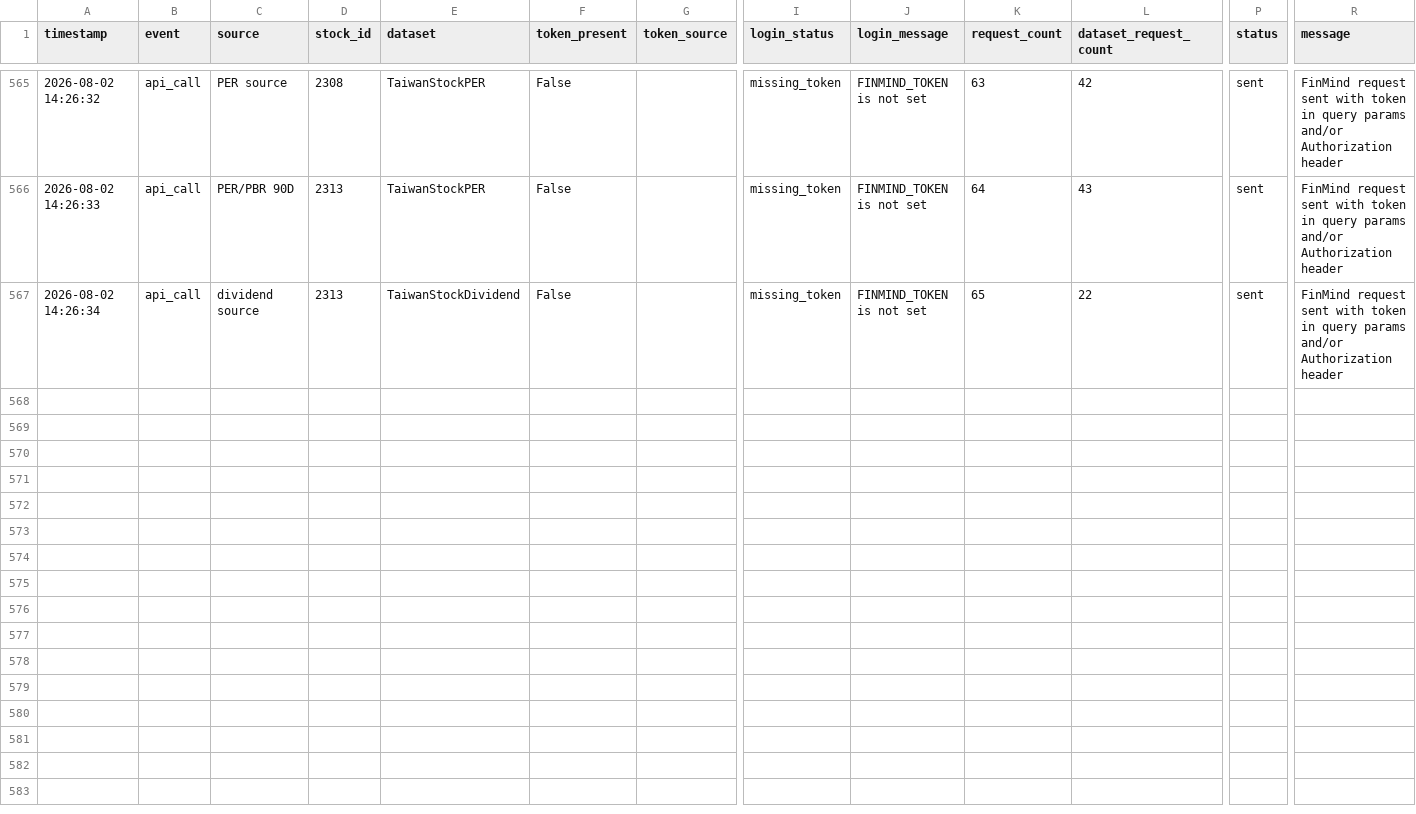
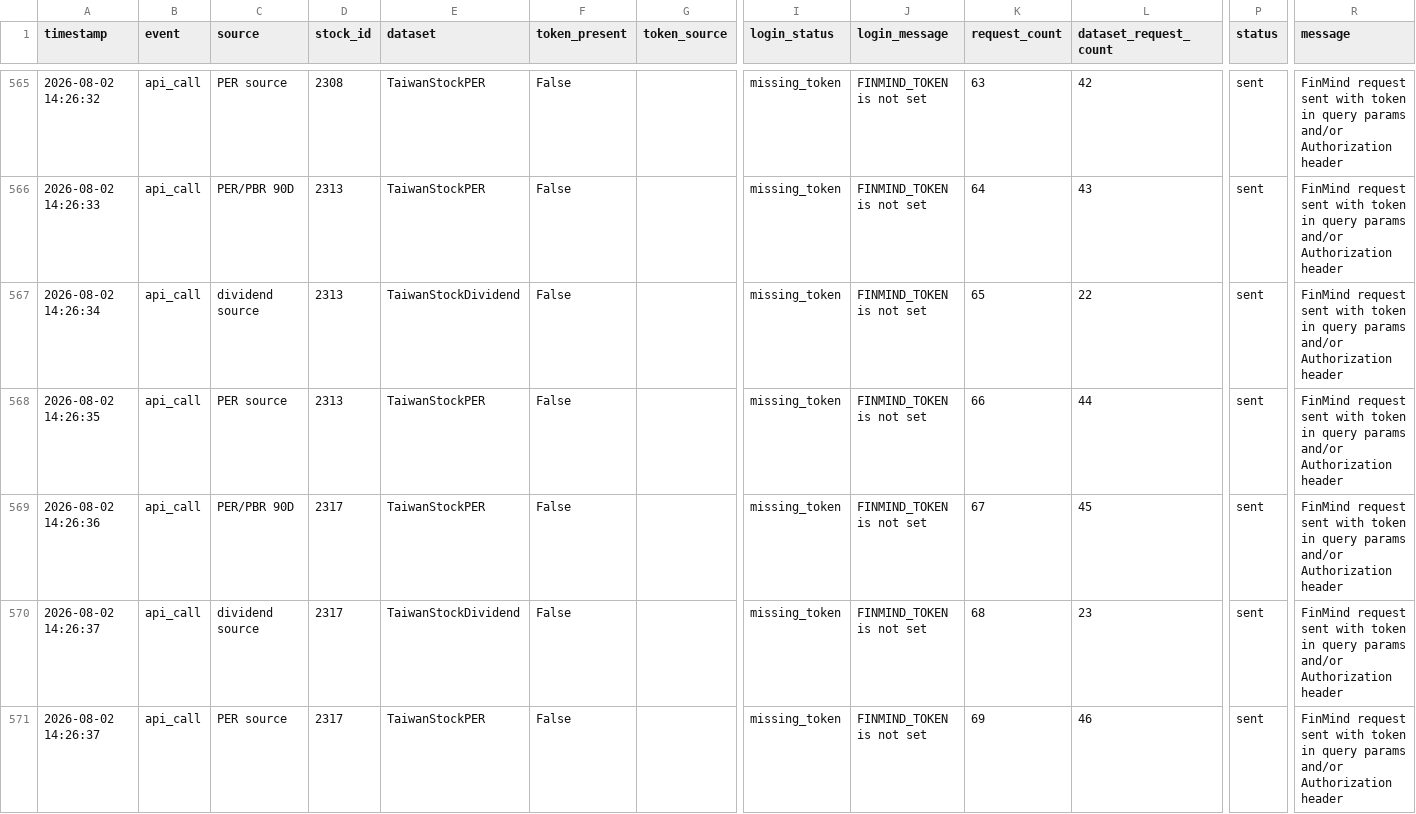
Before and after one commit to ONicole0101/Gold, a CSV file: finmind_token_usage_log.csv, drawn as a sheet; only a part is shown, gaps mark what is left out; rows hold the shown columns only; the diff covers the shown part only; the diff names each change by its address in the sheet, - before the commit and + after, or states it on an @@ line.

Commit message:
U_02.2226

```diff
--- a/finmind_token_usage_log.csv
+++ b/finmind_token_usage_log.csv
+row 568: 2026-08-02 14:26:35 | api_call | PER source | 2313 | TaiwanStockPER | False |  | missing_token | FINMIND_TOKEN is not set | 66 | 44 | sent | FinMind request sent with token in query params and/or Authorization header
+row 569: 2026-08-02 14:26:36 | api_call | PER/PBR 90D | 2317 | TaiwanStockPER | False |  | missing_token | FINMIND_TOKEN is not set | 67 | 45 | sent | FinMind request sent with token in query params and/or Authorization header
+row 570: 2026-08-02 14:26:37 | api_call | dividend source | 2317 | TaiwanStockDividend | False |  | missing_token | FINMIND_TOKEN is not set | 68 | 23 | sent | FinMind request sent with token in query params and/or Authorization header
+row 571: 2026-08-02 14:26:37 | api_call | PER source | 2317 | TaiwanStockPER | False |  | missing_token | FINMIND_TOKEN is not set | 69 | 46 | sent | FinMind request sent with token in query params and/or Authorization header
```
Also changed, not shown: 12 added rows elsewhere in this file.
